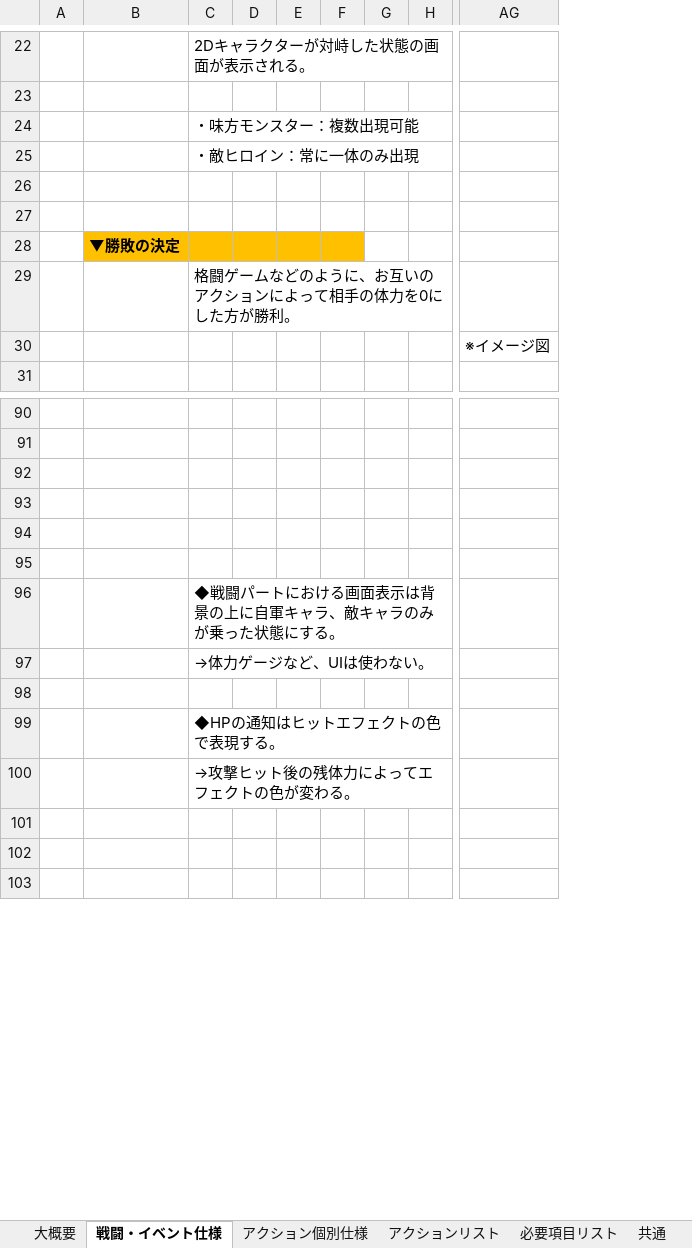
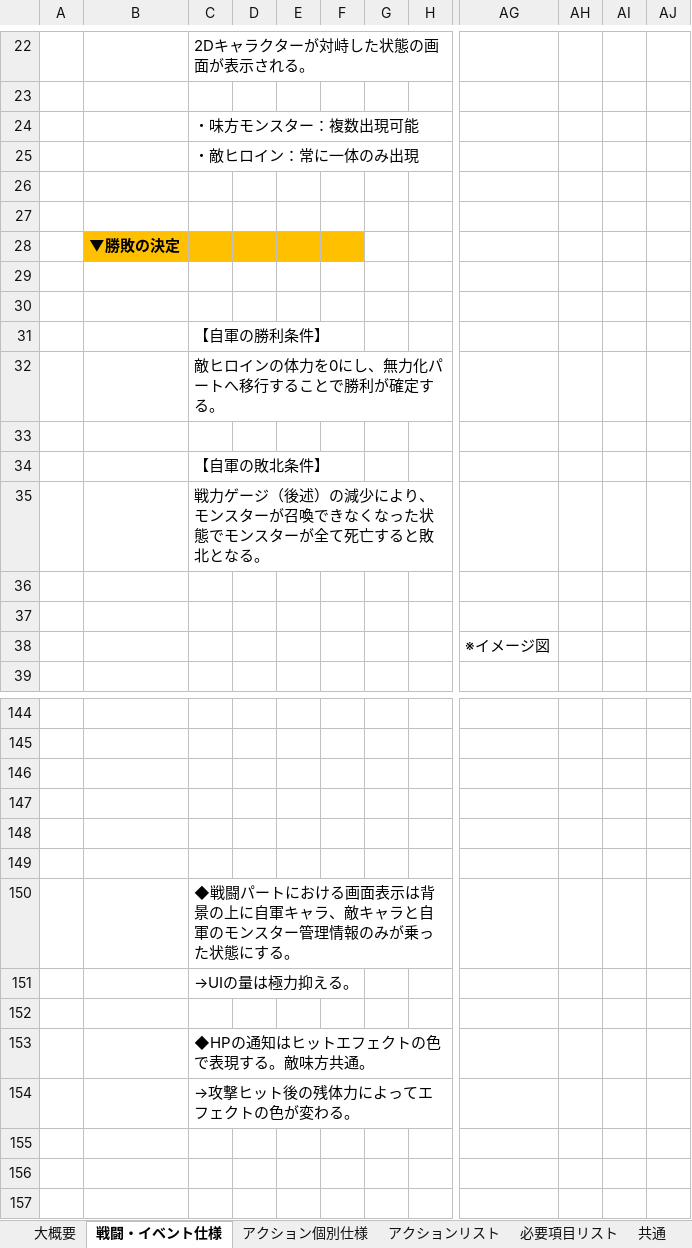
Before and after one commit to BigBridgeAroundFlat/origin, an Excel workbook: Document/変身モノプロトタイプ仕様書01.xlsx, sheet 戦闘・イベント仕様, drawn as a sheet; only a part is shown, gaps mark what is left out; values as stored, in another font and other column widths than the file's, no borders; charts and pictures not drawn; removed rows and columns are numbered as before the commit, all else as after; rows hold the shown columns only; the diff covers the shown part only; the diff names each change by its address in the sheet, - before the commit and + after, or states it on an @@ line.

```diff
--- a/Document/変身モノプロトタイプ仕様書01.xlsx (sheet 戦闘・イベント仕様)
+++ b/Document/変身モノプロトタイプ仕様書01.xlsx (sheet 戦闘・イベント仕様)
-column E, empty
-column F, empty
+column E, empty
+column F, empty
+column AH, empty
+column AI, empty
+column AJ, empty
+row 29: (empty)
+row 30: (empty)
-C31: 格闘ゲームなどのように、お互いのアクションによって相手の体力を0にした方が勝利。
+C31: 【自軍の勝利条件】
+row 32:  |  | 敵ヒロインの体力を0にし、無力化パートへ移行することで勝利が確定する。
+row 33: (empty)
+row 34:  |  | 【自軍の敗北条件】
+row 35:  |  | 戦力ゲージ（後述）の減少により、モンスターが召喚できなくなった状態でモンスターが全て死亡すると敗北となる。
+row 36: (empty)
+row 37: (empty)
-C150: …敵キャラのみが乗…
+C150: …敵キャラと自軍のモンスター管理情報のみが乗…
-C151: →体力ゲージなど、UIは使わない。
+C151: →UIの量は極力抑える。
-C153: ◆HPの通知はヒットエフェクトの色で表現する。
+C153: ◆HPの通知はヒットエフェクトの色で表現する。敵味方共通。
```
Also changed, not shown: 46 added rows, 1 edited cell and cell formats elsewhere in this sheet, sheet アクション個別仕様, charts or pictures.
